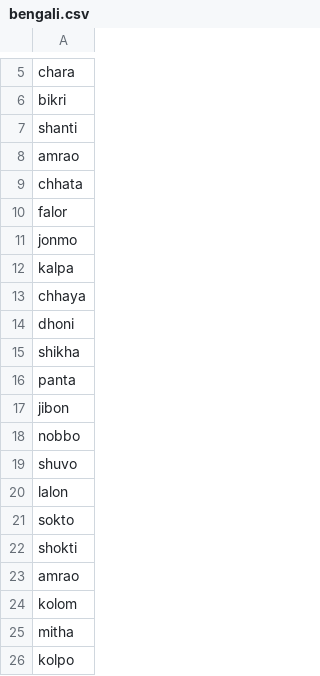
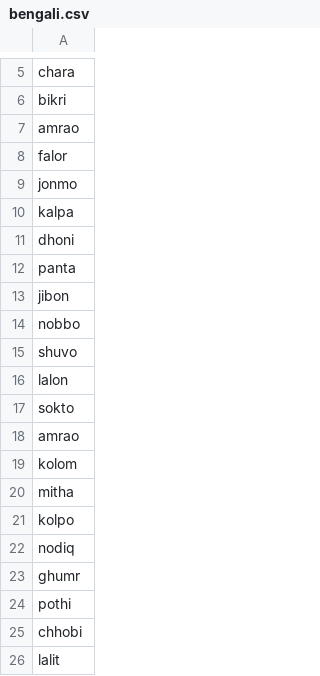
Before and after one commit to Stuycs-K/p03-final-10f-elfakig-aribam, a CSV file: dicts/bengali.csv, drawn as a sheet; only a part is shown, gaps mark what is left out; the shorter side is filled out with more unchanged rows; the diff names each change by its address in the sheet, - before the commit and + after, or states it on an @@ line.

Commit message:
added dict files

```diff
--- a/dicts/bengali.csv
+++ b/dicts/bengali.csv
-row 7: shanti
-row 9: chhata
-row 13: chhaya
-row 15: shikha
-row 22: shokti
```
Also changed, not shown: 1 other file.
